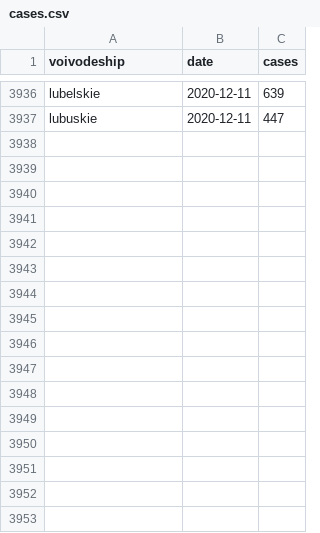
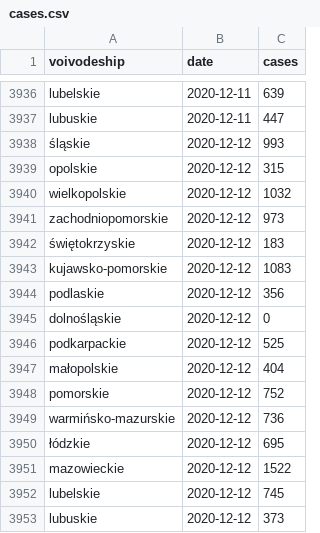
Before and after one commit to KarolStryczek/covid19-poland, a CSV file: data_access/cases.csv, drawn as a sheet; only a part is shown, gaps mark what is left out.

Commit message:
Updated covid data.

```diff
--- a/data_access/cases.csv
+++ b/data_access/cases.csv
@@ -3937 +3937,17 @@ lubelskie,2020-12-11,639
 lubuskie,2020-12-11,447
+śląskie,2020-12-12,993
+opolskie,2020-12-12,315
+wielkopolskie,2020-12-12,1032
+zachodniopomorskie,2020-12-12,973
+świętokrzyskie,2020-12-12,183
+kujawsko-pomorskie,2020-12-12,1083
+podlaskie,2020-12-12,356
+dolnośląskie,2020-12-12,0
+podkarpackie,2020-12-12,525
+małopolskie,2020-12-12,404
+pomorskie,2020-12-12,752
+warmińsko-mazurskie,2020-12-12,736
+łódzkie,2020-12-12,695
+mazowieckie,2020-12-12,1522
+lubelskie,2020-12-12,745
+lubuskie,2020-12-12,373
```
Also changed, not shown: 1 other file.
